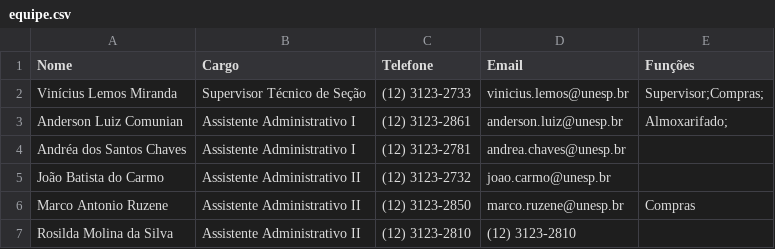
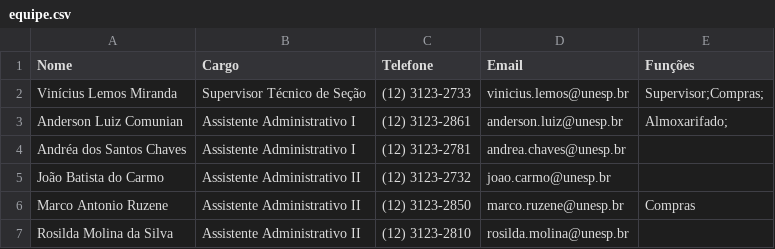
Before and after one commit to jv-aquino/Transparencia-Compras, a CSV file: data/equipe.csv, drawn as a sheet.

```diff
--- a/data/equipe.csv
+++ b/data/equipe.csv
@@ -6,2 +6,2 @@ João Batista do Carmo,Assistente Administrativo II,(12) 3123-2732,joao.carmo@un
 Marco Antonio Ruzene,Assistente Administrativo II,(12) 3123-2850,marco.ruzene@unesp.br,Compras
-Rosilda Molina da Silva,Assistente Administrativo II,(12) 3123-2810,(12) 3123-2810,
+Rosilda Molina da Silva,Assistente Administrativo II,(12) 3123-2810,rosilda.molina@unesp.br,
```
Also changed, not shown: 6 other files.
